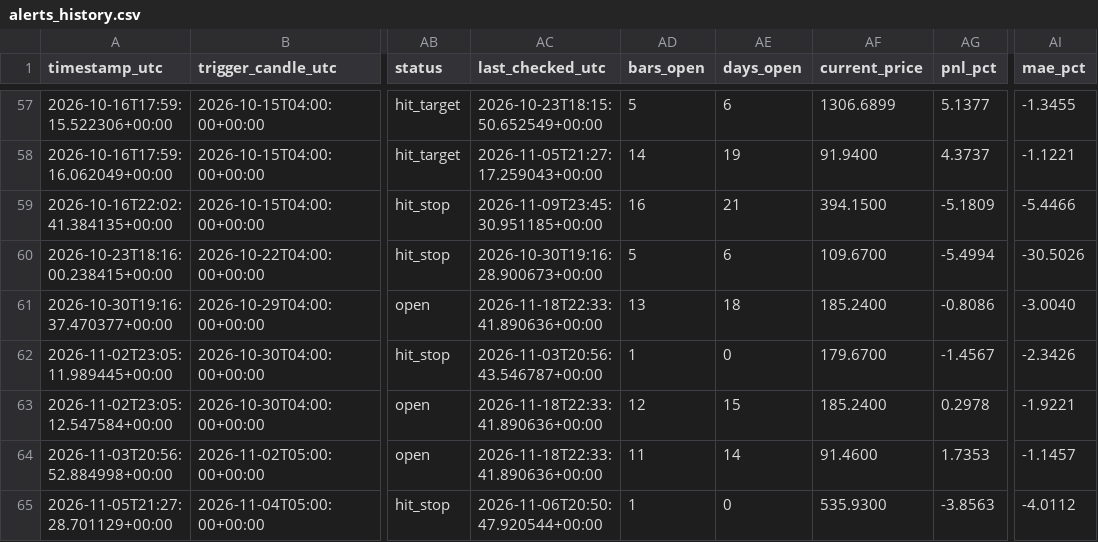
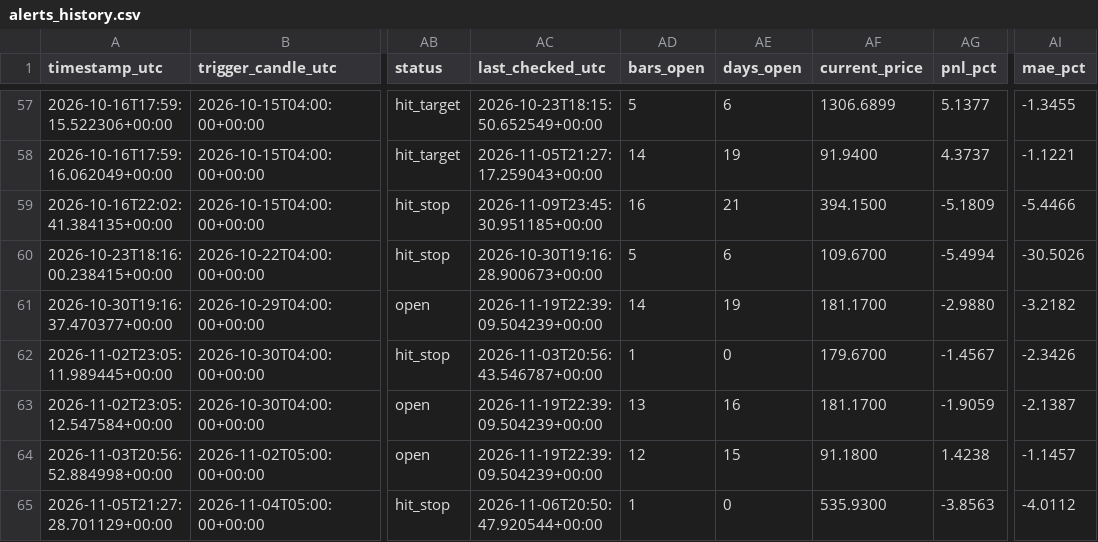
Before and after one commit to ronaldfj/nyse_price_alerts, a CSV file: alerts_history.csv, drawn as a sheet; only a part is shown, gaps mark what is left out; the diff names each change by its address in the sheet, - before the commit and + after, or states it on an @@ line.

```diff
--- a/alerts_history.csv
+++ b/alerts_history.csv
-AC61 (last_checked_utc): 2026-11-18T22:33:41.890636+00:00
+AC61 (last_checked_utc): 2026-11-19T22:39:09.504239+00:00
-AD61 (bars_open): 13
+AD61 (bars_open): 14
-AE61 (days_open): 18
+AE61 (days_open): 19
-AF61 (current_price): 185.2400
+AF61 (current_price): 181.1700
-AG61 (pnl_pct): -0.8086
+AG61 (pnl_pct): -2.9880
-AI61 (mae_pct): -3.0040
+AI61 (mae_pct): -3.2182
-AC63:AC64 (last_checked_utc): 2026-11-18T22:33:41.890636+00:00
+AC63:AC64 (last_checked_utc): 2026-11-19T22:39:09.504239+00:00
-AD63 (bars_open): 12
+AD63 (bars_open): 13
-AE63 (days_open): 15
+AE63 (days_open): 16
-AF63 (current_price): 185.2400
+AF63 (current_price): 181.1700
-AG63 (pnl_pct): 0.2978
+AG63 (pnl_pct): -1.9059
-AI63 (mae_pct): -1.9221
+AI63 (mae_pct): -2.1387
-AD64 (bars_open): 11
+AD64 (bars_open): 12
-AE64 (days_open): 14
+AE64 (days_open): 15
-AF64 (current_price): 91.4600
+AF64 (current_price): 91.1800
-AG64 (pnl_pct): 1.7353
+AG64 (pnl_pct): 1.4238
```
